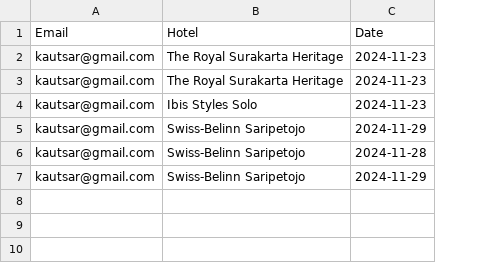
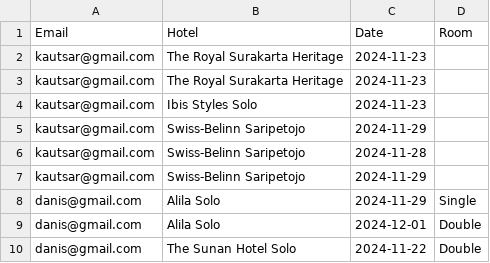
Before and after one commit to KautsarRamadhan06/Aplikasi-Booking-Hotel, a CSV file: bookings.csv, drawn as a sheet; the diff names each change by its address in the sheet, - before the commit and + after, or states it on an @@ line.

```diff
--- a/bookings.csv
+++ b/bookings.csv
+column D (Room), empty
+row 8: danis@gmail.com | Alila Solo | 2024-11-29 | Single
+row 9: danis@gmail.com | Alila Solo | 2024-12-01 | Double
+row 10: danis@gmail.com | The Sunan Hotel Solo | 2024-11-22 | Double
```
Also changed, not shown: daftar_hotel_solo.csv, 3 other files.
